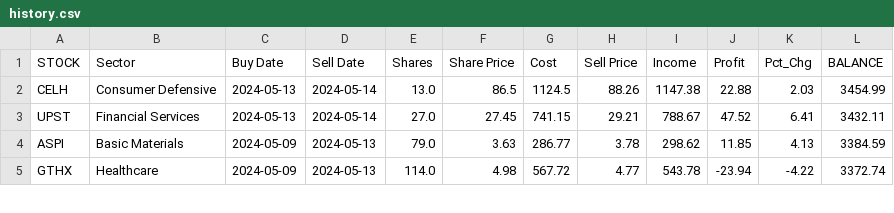
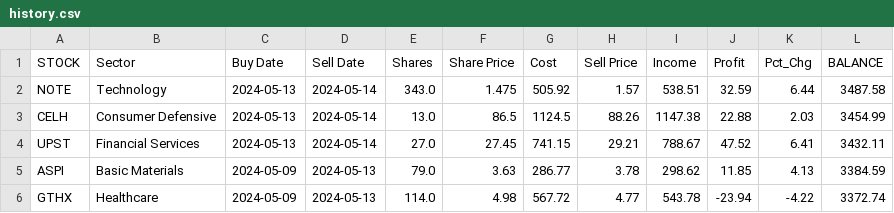
Before and after one commit to p-norris/swing_trades, a CSV file: src/history.csv, drawn as a sheet; only a part is shown.

Commit message:
updating file

```diff
--- a/src/history.csv
+++ b/src/history.csv
@@ -1,2 +1,3 @@
 STOCK,Sector,Buy Date,Sell Date,Shares,Share Price,Cost,Sell Price,Income,Profit,Pct_Chg,BALANCE
+NOTE,Technology,2024-05-13,2024-05-14,343.0,1.475,505.92,1.57,538.51,32.59,6.44,3487.58
 CELH,Consumer Defensive,2024-05-13,2024-05-14,13.0,86.5,1124.5,88.26,1147.38,22.88,2.03,3454.99
```
